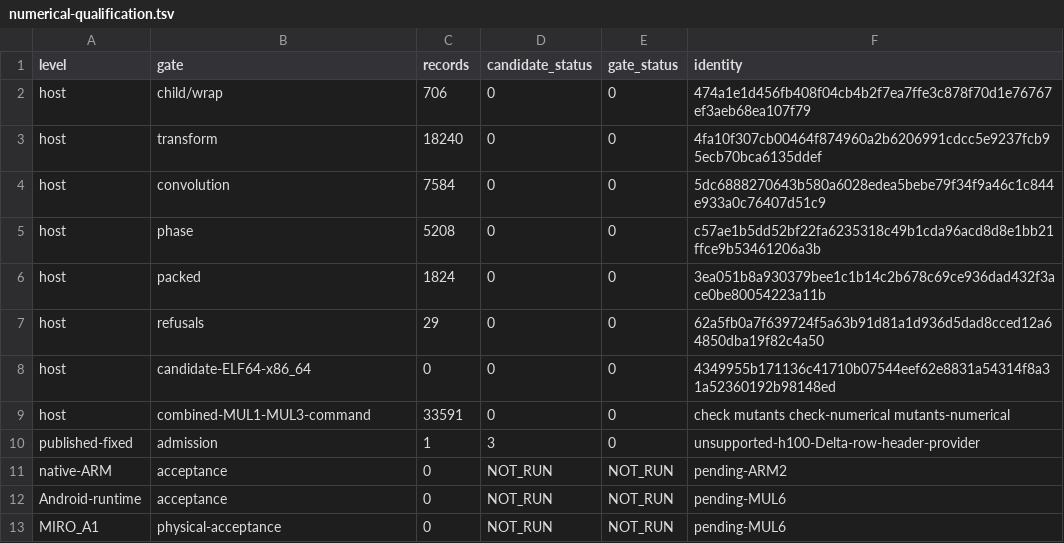
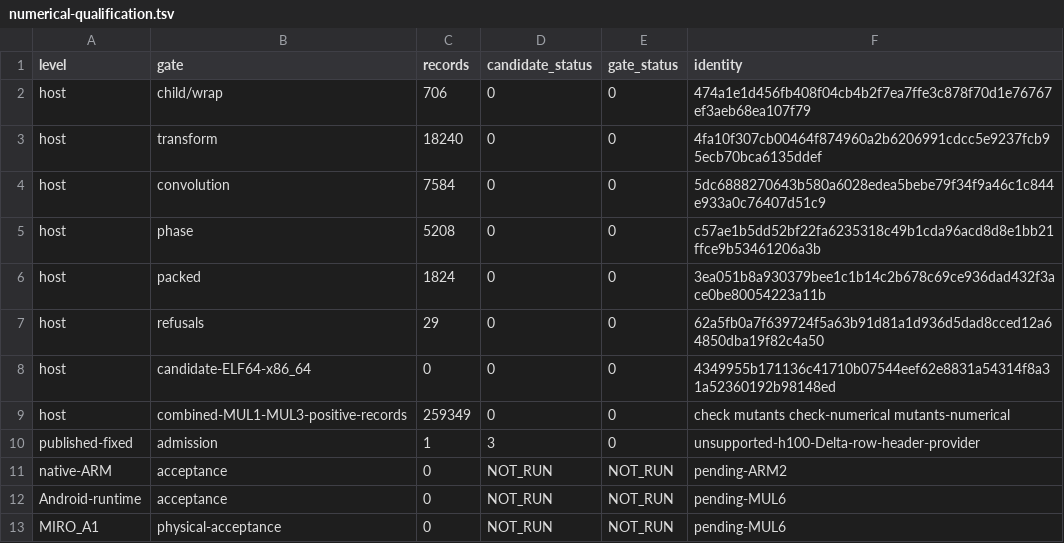
Before and after one commit to dilapidated-shed/ick, a TSV file: arithmetic/openai2026/numerical-qualification.tsv, drawn as a sheet.

Commit message:
Distinguish numerical and combined positive record totals

```diff
--- a/arithmetic/openai2026/numerical-qualification.tsv
+++ b/arithmetic/openai2026/numerical-qualification.tsv
@@ -8,3 +8,3 @@ host	refusals	29	0	0	62a5fb0a7f639724f5a63b91d81a1d936d5dad8cced12a64850dba19f82
 host	candidate-ELF64-x86_64	0	0	0	4349955b171136c41710b07544eef62e8831a54314f8a31a52360192b98148ed
-host	combined-MUL1-MUL3-command	33591	0	0	check mutants check-numerical mutants-numerical
+host	combined-MUL1-MUL3-positive-records	259349	0	0	check mutants check-numerical mutants-numerical
 published-fixed	admission	1	3	0	unsupported-h100-Delta-row-header-provider
```
